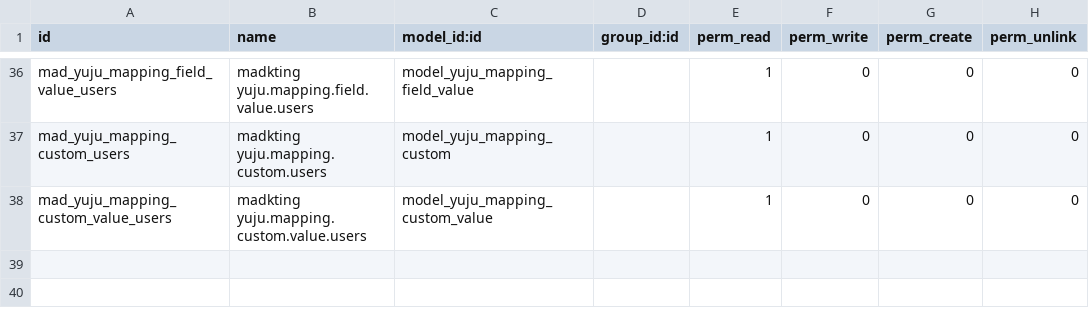
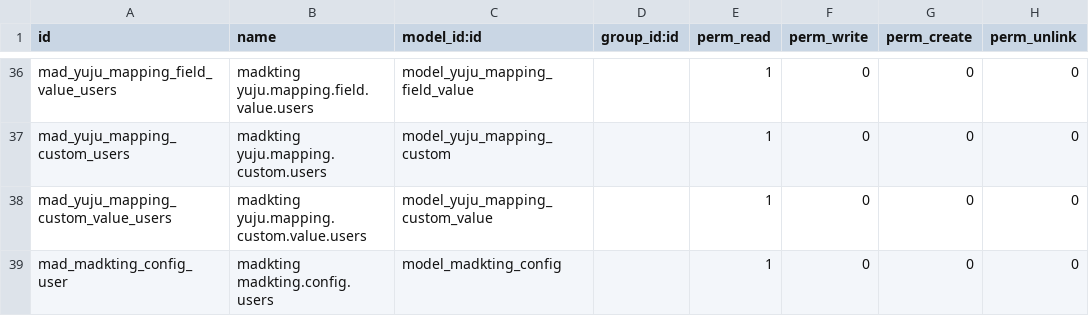
Before and after one commit to wonderbrands/yuju, a CSV file: madkting/security/ir.model.access.csv, drawn as a sheet; only a part is shown, gaps mark what is left out.

```diff
--- a/madkting/security/ir.model.access.csv
+++ b/madkting/security/ir.model.access.csv
@@ -38 +38,2 @@ mad_yuju_mapping_custom_users,madkting yuju.mapping.custom.users,model_yuju_mapp
 mad_yuju_mapping_custom_value_users,madkting yuju.mapping.custom.value.users,model_yuju_mapping_custom_value,,1,0,0,0
+mad_madkting_config_user,madkting madkting.config.users,model_madkting_config,,1,0,0,0
```
Also changed, not shown: 22 other files.
